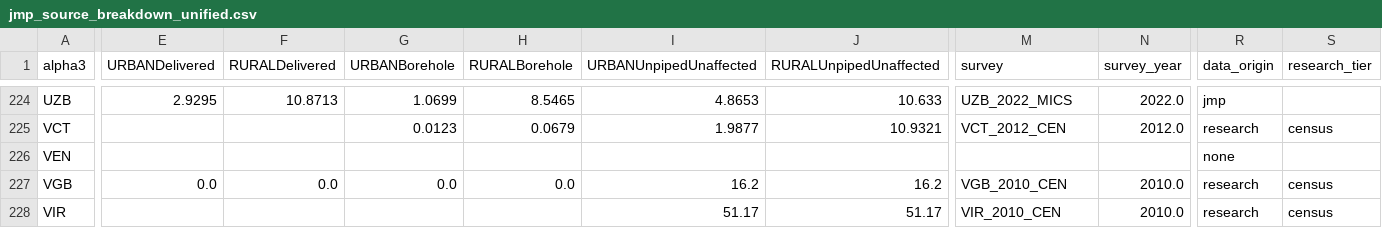
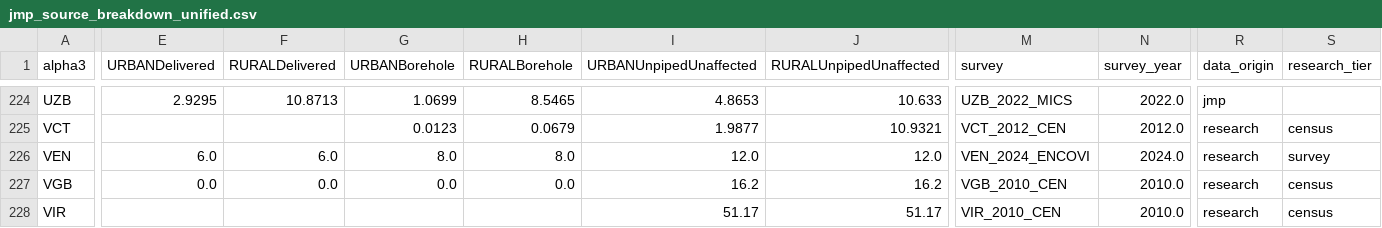
Before and after one commit to allfed/water-access, a CSV file: data/processed/semi-processed/jmp_source_breakdown_unified.csv, drawn as a sheet; only a part is shown, gaps mark what is left out; the diff covers the shown part only; the diff names each change by its address in the sheet, - before the commit and + after, or states it on an @@ line.

Commit message:
updated ven sources and unpiped-> unaffected naming

```diff
--- a/data/processed/semi-processed/jmp_source_breakdown_unified.csv
+++ b/data/processed/semi-processed/jmp_source_breakdown_unified.csv
-E226 (URBANDelivered): (empty)
+E226 (URBANDelivered): 6.0
-F226 (RURALDelivered): (empty)
+F226 (RURALDelivered): 6.0
-G226 (URBANBorehole): (empty)
+G226 (URBANBorehole): 8.0
-H226 (RURALBorehole): (empty)
+H226 (RURALBorehole): 8.0
-I226 (URBANUnpipedUnaffected): (empty)
+I226 (URBANUnpipedUnaffected): 12.0
-J226 (RURALUnpipedUnaffected): (empty)
+J226 (RURALUnpipedUnaffected): 12.0
-M226 (survey): (empty)
+M226 (survey): VEN_2024_ENCOVI
-N226 (survey_year): (empty)
+N226 (survey_year): 2024.0
-R226 (data_origin): none
+R226 (data_origin): research
-S226 (research_tier): (empty)
+S226 (research_tier): survey
```
Also changed, not shown: 6 edited cells elsewhere in this file, data/original_data/researched_source_breakdown.csv, data/processed/merged_data.csv, 5 other files.
